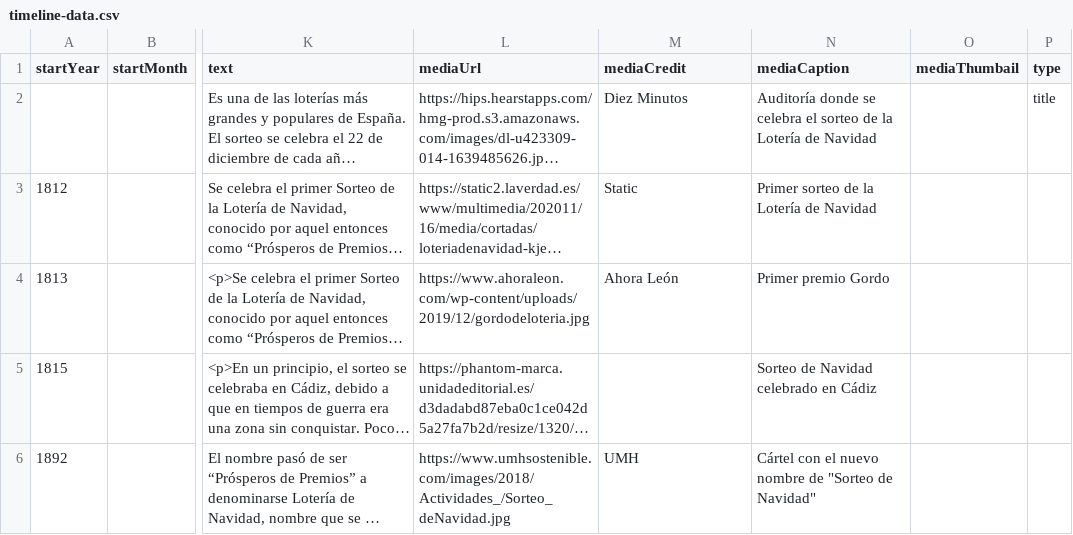
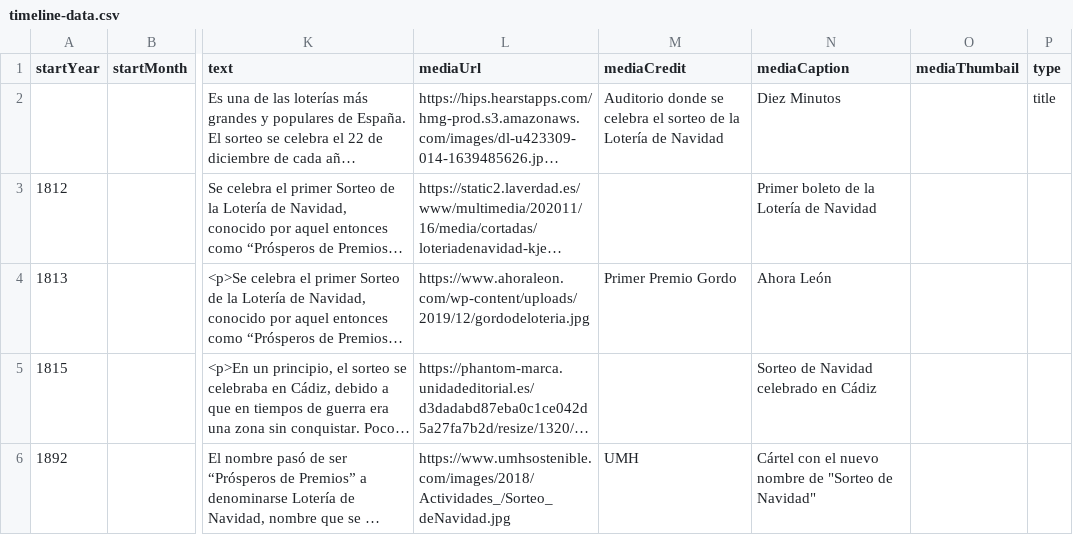
Before and after one commit to DeustoKom/PWEB21-cronologia, a CSV file: docs/grupo3/timeline-data.csv, drawn as a sheet; only a part is shown, gaps mark what is left out; long unchanged cells end in …; the diff names each change by its address in the sheet, - before the commit and + after, or states it on an @@ line.

Commit message:
Add files via upload

```diff
--- a/docs/grupo3/timeline-data.csv
+++ b/docs/grupo3/timeline-data.csv
-M2 (mediaCredit): Diez Minutos
+M2 (mediaCredit): Auditorio donde se celebra el sorteo de la Lotería de Navidad
-N2 (mediaCaption): Auditoría donde se celebra el sorteo de la Lotería de Navidad
+N2 (mediaCaption): Diez Minutos
-M3 (mediaCredit): Static
+M3 (mediaCredit): (empty)
-N3 (mediaCaption): Primer sorteo de la Lotería de Navidad
+N3 (mediaCaption): Primer boleto de la Lotería de Navidad
-M4 (mediaCredit): Ahora León
+M4 (mediaCredit): Primer Premio Gordo
-N4 (mediaCaption): Primer premio Gordo
+N4 (mediaCaption): Ahora León
```
